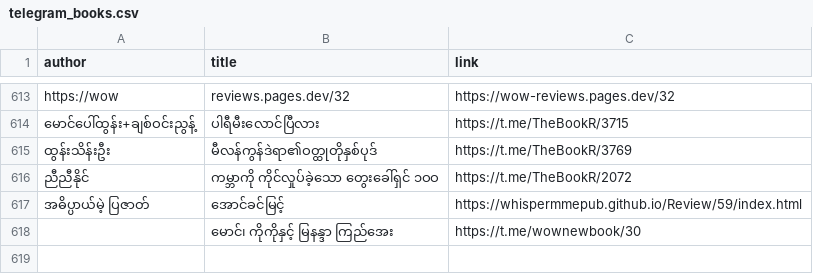
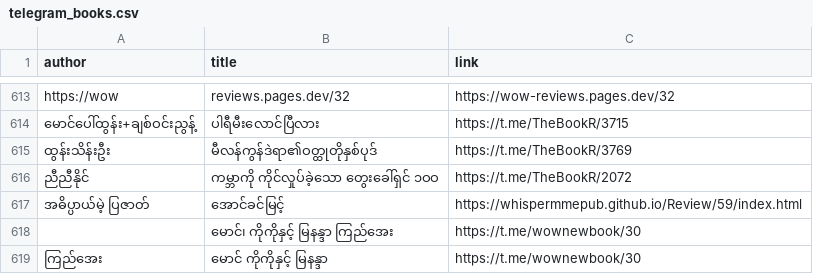
Before and after one commit to aungsoemoethailand-arch/gemini-telegram-bot, a CSV file: data/telegram_books.csv, drawn as a sheet; only a part is shown, gaps mark what is left out; the diff names each change by its address in the sheet, - before the commit and + after, or states it on an @@ line.

Commit message:
Sync 1 Telegram book metadata record(s) [skip ci]

```diff
--- a/data/telegram_books.csv
+++ b/data/telegram_books.csv
+row 619: ကြည်အေး | မောင် ကိုကိုနှင့် မြနန္ဒာ | https://t.me/wownewbook/30
```
